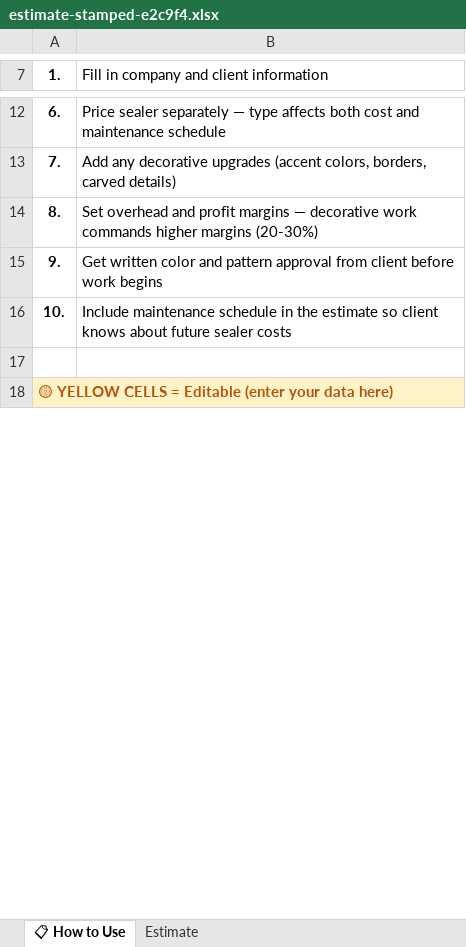
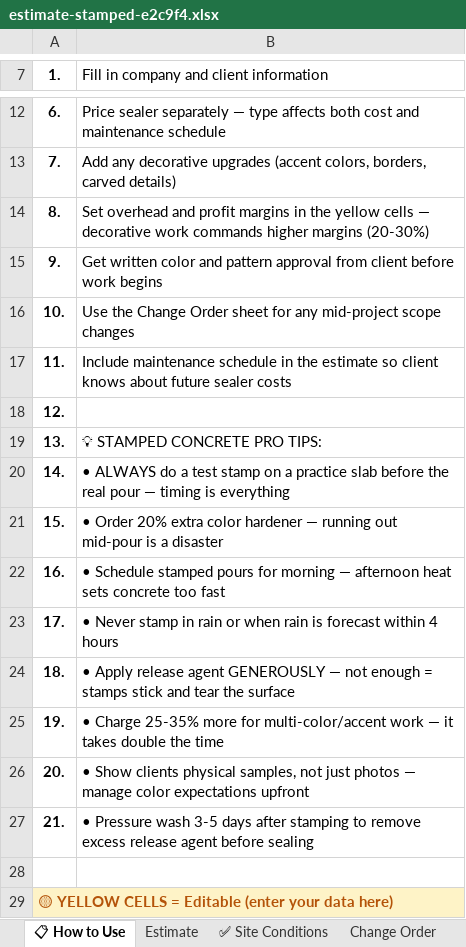
Before and after one commit to thecompanyco01/concretecalc, an Excel workbook: public/downloads/estimate-stamped-e2c9f4.xlsx, sheet 📋 How to Use, drawn as a sheet; only a part is shown, gaps mark what is left out; values as stored, in another font and other column widths than the file's, no borders; the diff names each change by its address in the sheet, - before the commit and + after, or states it on an @@ line.

Commit message:
feat: upgraded templates with Quick Reference, Change Orders, Site Conditions, Lead Tracker, Price Calculator sheets + test script

```diff
--- a/public/downloads/estimate-stamped-e2c9f4.xlsx (sheet 📋 How to Use)
+++ b/public/downloads/estimate-stamped-e2c9f4.xlsx (sheet 📋 How to Use)
+sheet tab: ✅ Site Conditions
+sheet tab: Change Order
-B14: …profit margins — decorative…
+B14: …profit margins in the yellow cells — decorative…
-B16: Include maintenance schedule in the estimate so client knows about future sealer costs
+B16: Use the Change Order sheet for any mid-project scope changes
+row 17: 11. | Include maintenance schedule in the estimate so client knows about future sealer costs
+row 18: 12.
+row 19: 13. | 💡 STAMPED CONCRETE PRO TIPS:
+row 20: 14. | • ALWAYS do a test stamp on a practice slab before the real pour — timing is everything
+row 21: 15. | • Order 20% extra color hardener — running out mid-pour is a disaster
+row 22: 16. | • Schedule stamped pours for morning — afternoon heat sets concrete too fast
+row 23: 17. | • Never stamp in rain or when rain is forecast within 4 hours
+row 24: 18. | • Apply release agent GENEROUSLY — not enough = stamps stick and tear the surface
+row 25: 19. | • Charge 25-35% more for multi-color/accent work — it takes double the time
+row 26: 20. | • Show clients physical samples, not just photos — manage color expectations upfront
+row 27: 21. | • Pressure wash 3-5 days after stamping to remove excess release agent before sealing
```
Also changed, not shown: public/downloads/bid-calculator-pro-a8f3b2.xlsx, public/downloads/estimate-driveway-c7e4a1.xlsx, 10 other files.
